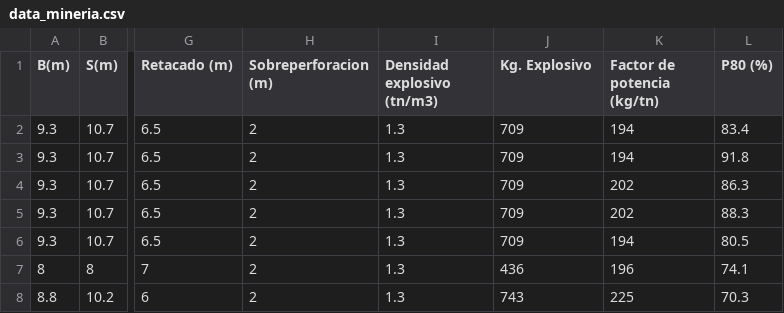
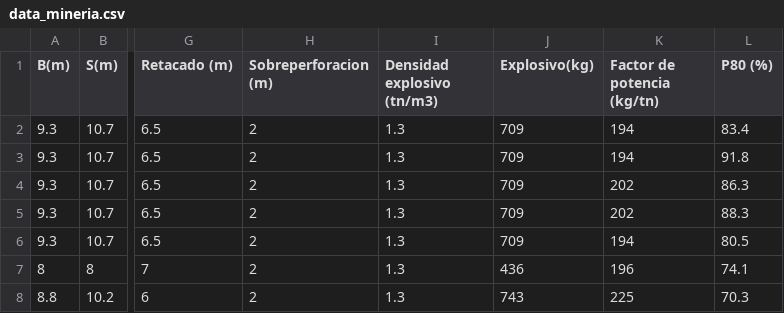
Before and after one commit to cooperalex97/Archivos_csv, a CSV file: data_mineria.csv, drawn as a sheet; only a part is shown, gaps mark what is left out; the diff names each change by its address in the sheet, - before the commit and + after, or states it on an @@ line.

Commit message:
Update data_mineria.csv

```diff
--- a/data_mineria.csv
+++ b/data_mineria.csv
-J1: Kg. Explosivo
+J1: Explosivo(kg)
```
